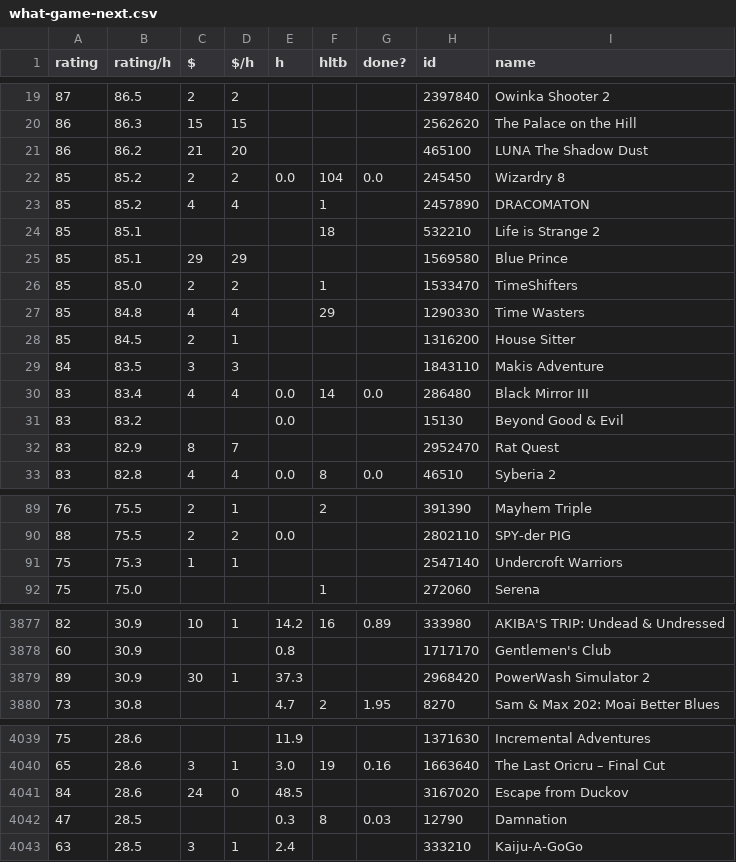
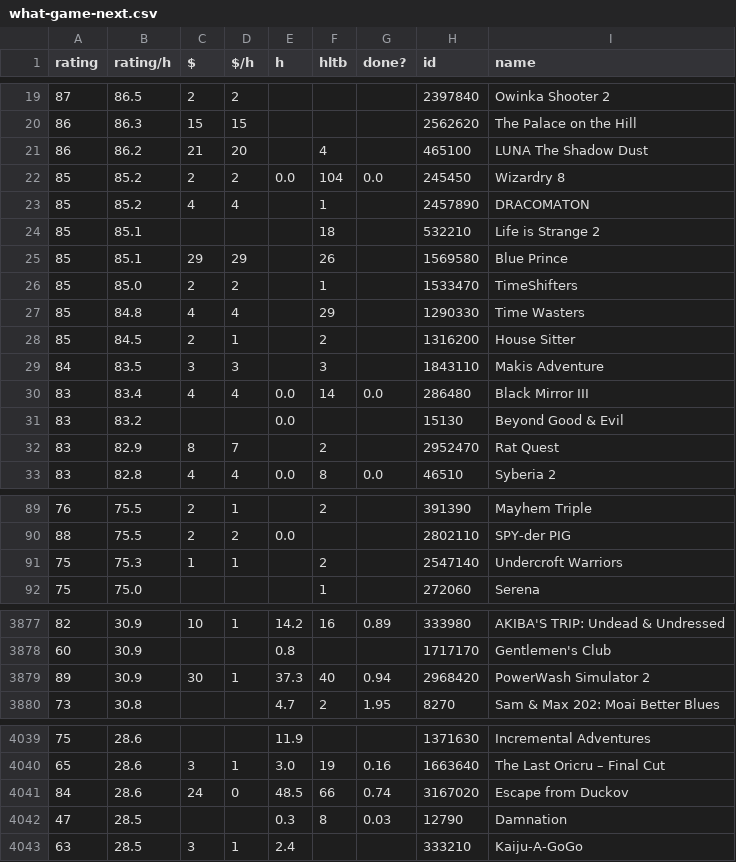
Before and after one commit to trentbuck/games, a CSV file: what-game-next.csv, drawn as a sheet; only a part is shown, gaps mark what is left out; the diff covers the shown part only.

```diff
--- a/what-game-next.csv
+++ b/what-game-next.csv
@@ -20,3 +20,3 @@ rating,rating/h,$,$/h,h,hltb,done?,id,name
 86,86.3,15,15,,,,2562620,"The Palace on the Hill"
-86,86.2,21,20,,,,465100,"LUNA The Shadow Dust"
+86,86.2,21,20,,4,,465100,"LUNA The Shadow Dust"
 85,85.2,2,2,0.0,104,0.0,245450,"Wizardry 8"
@@ -24,10 +24,10 @@ rating,rating/h,$,$/h,h,hltb,done?,id,name
 85,85.1,,,,18,,532210,"Life is Strange 2"
-85,85.1,29,29,,,,1569580,"Blue Prince"
+85,85.1,29,29,,26,,1569580,"Blue Prince"
 85,85.0,2,2,,1,,1533470,TimeShifters
 85,84.8,4,4,,29,,1290330,"Time Wasters"
-85,84.5,2,1,,,,1316200,"House Sitter"
-84,83.5,3,3,,,,1843110,"Makis Adventure"
+85,84.5,2,1,,2,,1316200,"House Sitter"
+84,83.5,3,3,,3,,1843110,"Makis Adventure"
 83,83.4,4,4,0.0,14,0.0,286480,"Black Mirror III"
 83,83.2,,,0.0,,,15130,"Beyond Good & Evil"
-83,82.9,8,7,,,,2952470,"Rat Quest"
+83,82.9,8,7,,2,,2952470,"Rat Quest"
 83,82.8,4,4,0.0,8,0.0,46510,"Syberia 2"
@@ -90,3 +90,3 @@ rating,rating/h,$,$/h,h,hltb,done?,id,name
 88,75.5,2,2,0.0,,,2802110,"SPY-der PIG"
-75,75.3,1,1,,,,2547140,"Undercroft Warriors"
+75,75.3,1,1,,2,,2547140,"Undercroft Warriors"
 75,75.0,,,,1,,272060,Serena
@@ -3878,3 +3878,3 @@ rating,rating/h,$,$/h,h,hltb,done?,id,name
 60,30.9,,,0.8,,,1717170,"Gentlemen's Club"
-89,30.9,30,1,37.3,,,2968420,"PowerWash Simulator 2"
+89,30.9,30,1,37.3,40,0.94,2968420,"PowerWash Simulator 2"
 73,30.8,,,4.7,2,1.95,8270,"Sam & Max 202: Moai Better Blues"
@@ -4040,3 +4040,3 @@ rating,rating/h,$,$/h,h,hltb,done?,id,name
 65,28.6,3,1,3.0,19,0.16,1663640,"The Last Oricru – Final Cut"
-84,28.6,24,0,48.5,,,3167020,"Escape from Duckov"
+84,28.6,24,0,48.5,66,0.74,3167020,"Escape from Duckov"
 47,28.5,,,0.3,8,0.03,12790,Damnation
```
Also changed, not shown: 3 edited cells elsewhere in this file, what-game-next-nonfree.csv.
